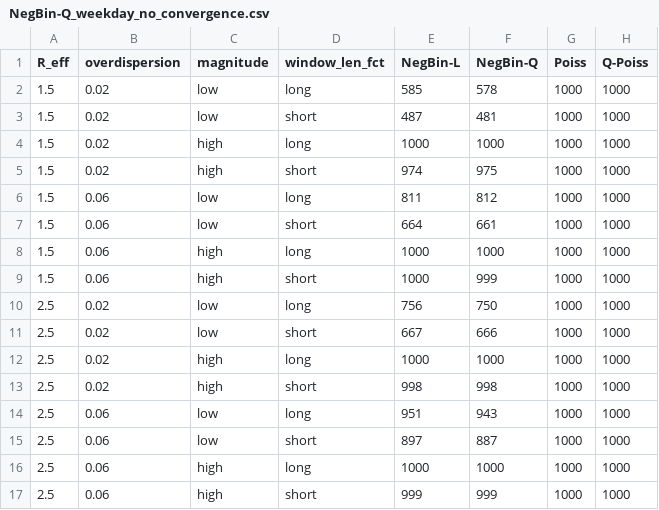
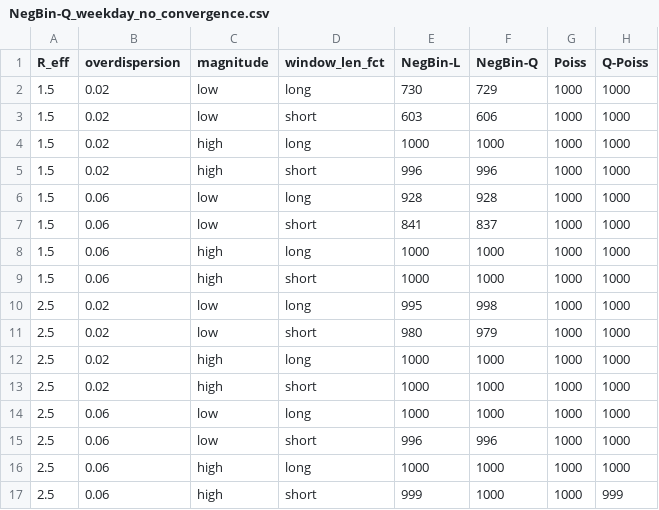
Before and after one commit to kit-health-statistics/epiestim_overdispesion, a CSV file: tables/NegBin-Q_weekday_no_convergence.csv, drawn as a sheet.

```diff
--- a/tables/NegBin-Q_weekday_no_convergence.csv
+++ b/tables/NegBin-Q_weekday_no_convergence.csv
@@ -1,17 +1,17 @@
 R_eff,overdispersion,magnitude,window_len_fct,NegBin-L,NegBin-Q,Poiss,Q-Poiss
-1.5,0.02,low,long,585,578,1000,1000
-1.5,0.02,low,short,487,481,1000,1000
+1.5,0.02,low,long,730,729,1000,1000
+1.5,0.02,low,short,603,606,1000,1000
 1.5,0.02,high,long,1000,1000,1000,1000
-1.5,0.02,high,short,974,975,1000,1000
-1.5,0.06,low,long,811,812,1000,1000
-1.5,0.06,low,short,664,661,1000,1000
+1.5,0.02,high,short,996,996,1000,1000
+1.5,0.06,low,long,928,928,1000,1000
+1.5,0.06,low,short,841,837,1000,1000
 1.5,0.06,high,long,1000,1000,1000,1000
-1.5,0.06,high,short,1000,999,1000,1000
-2.5,0.02,low,long,756,750,1000,1000
-2.5,0.02,low,short,667,666,1000,1000
+1.5,0.06,high,short,1000,1000,1000,1000
+2.5,0.02,low,long,995,998,1000,1000
+2.5,0.02,low,short,980,979,1000,1000
 2.5,0.02,high,long,1000,1000,1000,1000
-2.5,0.02,high,short,998,998,1000,1000
-2.5,0.06,low,long,951,943,1000,1000
-2.5,0.06,low,short,897,887,1000,1000
+2.5,0.02,high,short,1000,1000,1000,1000
+2.5,0.06,low,long,1000,1000,1000,1000
+2.5,0.06,low,short,996,996,1000,1000
 2.5,0.06,high,long,1000,1000,1000,1000
-2.5,0.06,high,short,999,999,1000,1000
+2.5,0.06,high,short,999,1000,1000,999
```
Also changed, not shown: tables/NegBin-L_weekday_no_convergence.csv, tables/NegBin-L_weekday_no_unstable.csv, 27 other files.
